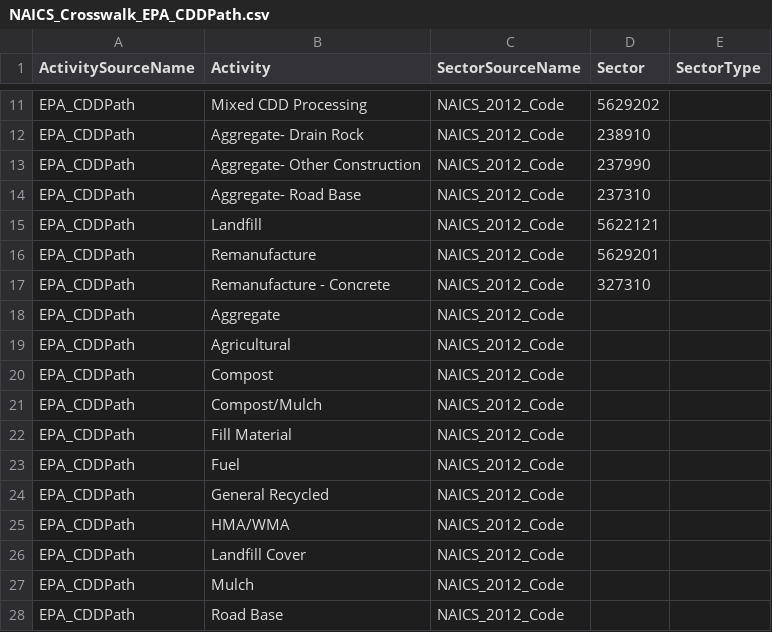
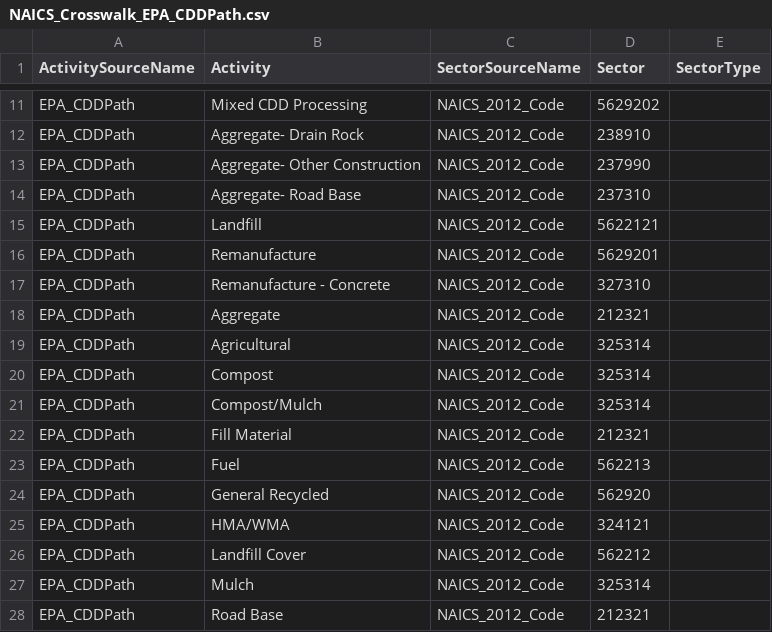
Before and after one commit to USEPA/flowsa, a CSV file: flowsa/data/activitytosectormapping/NAICS_Crosswalk_EPA_CDDPath.csv, drawn as a sheet; only a part is shown, gaps mark what is left out; the diff names each change by its address in the sheet, - before the commit and + after, or states it on an @@ line.

Commit message:
Add NAICS for other activities

```diff
--- a/flowsa/data/activitytosectormapping/NAICS_Crosswalk_EPA_CDDPath.csv
+++ b/flowsa/data/activitytosectormapping/NAICS_Crosswalk_EPA_CDDPath.csv
-D18 (Sector): (empty)
+D18 (Sector): 212321
-D19:D21 (Sector): (empty)
+D19:D21 (Sector): 325314
-D22 (Sector): (empty)
+D22 (Sector): 212321
-D23 (Sector): (empty)
+D23 (Sector): 562213
-D24 (Sector): (empty)
+D24 (Sector): 562920
-D25 (Sector): (empty)
+D25 (Sector): 324121
-D26 (Sector): (empty)
+D26 (Sector): 562212
-D27 (Sector): (empty)
+D27 (Sector): 325314
-D28 (Sector): (empty)
+D28 (Sector): 212321
```
